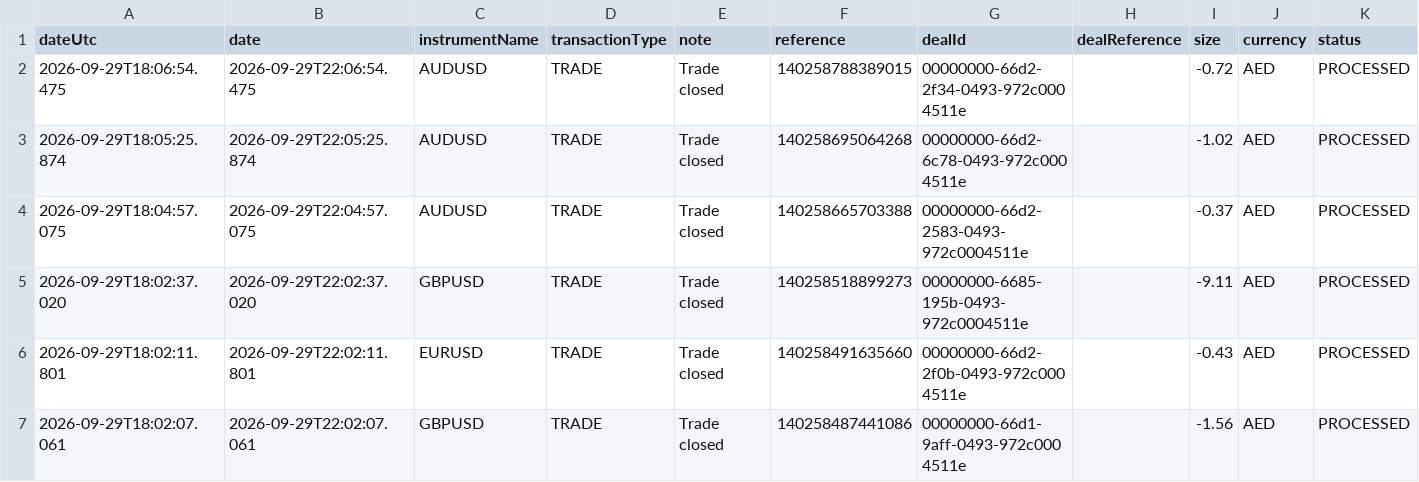
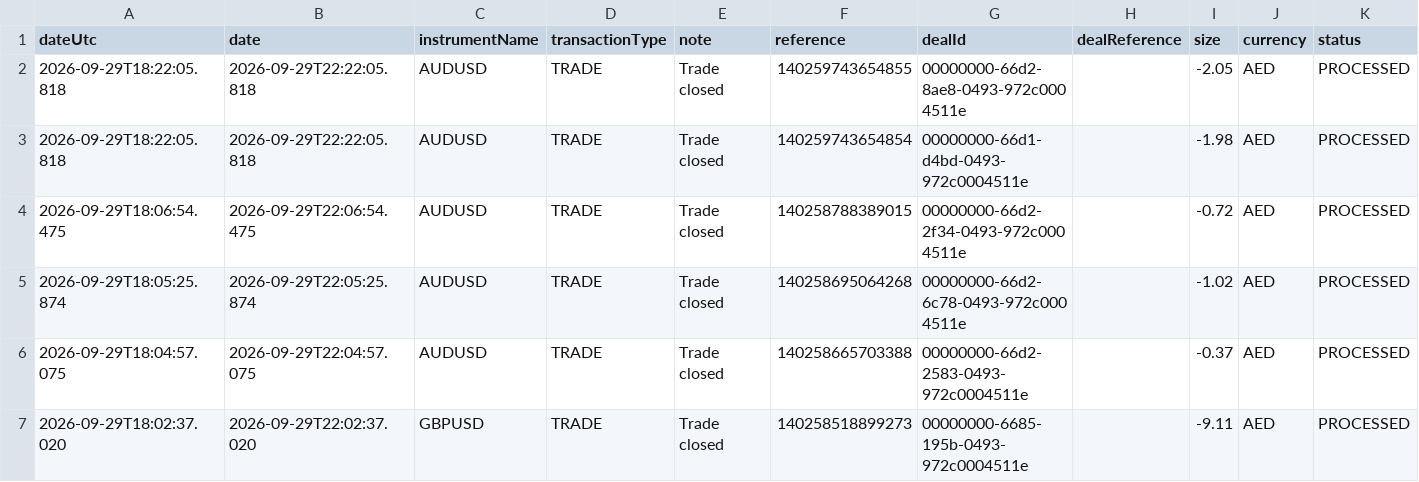
Before and after one commit to alameenahmed318-bit/capital.com-metal-trading-bot, a CSV file: metals_broker_trade_ledger.csv, drawn as a sheet; only a part is shown; the shorter side is filled out with more unchanged rows; rows hold the shown columns only; the diff names each change by its address in the sheet, - before the commit and + after, or states it on an @@ line.

```diff
--- a/metals_broker_trade_ledger.csv
+++ b/metals_broker_trade_ledger.csv
+row 2: 2026-09-29T18:22:05.818 | 2026-09-29T22:22:05.818 | AUDUSD | TRADE | Trade closed | 140259743654855 | 00000000-66d2-8ae8-0493-972c0004511e |  | -2.05 | AED | PROCESSED
+row 3: 2026-09-29T18:22:05.818 | 2026-09-29T22:22:05.818 | AUDUSD | TRADE | Trade closed | 140259743654854 | 00000000-66d1-d4bd-0493-972c0004511e |  | -1.98 | AED | PROCESSED
```
Also changed, not shown: 4 other files.
